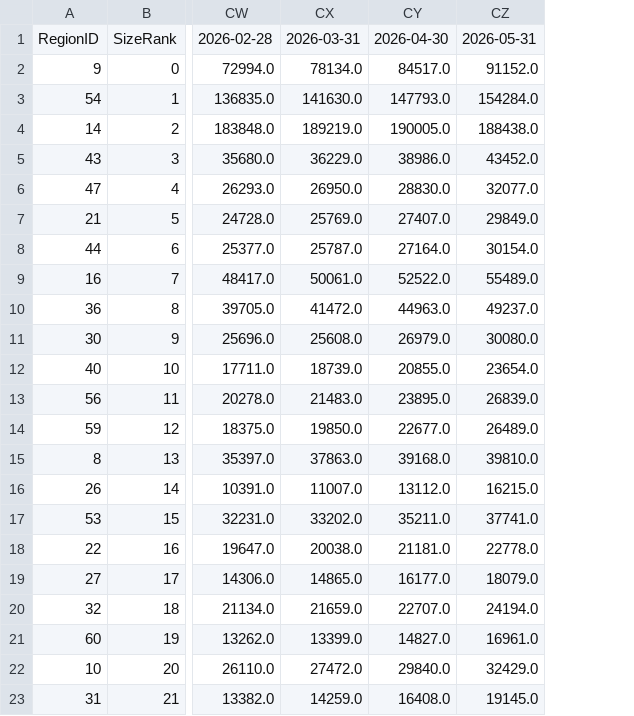
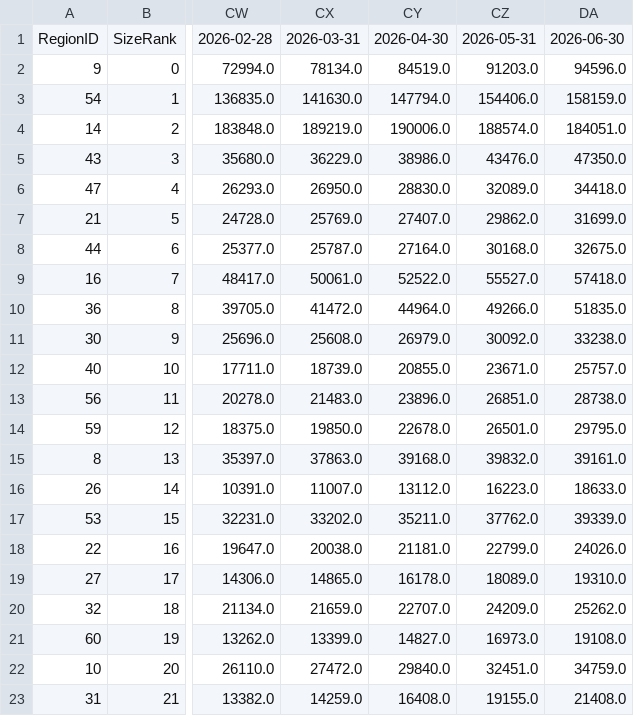
Before and after one commit to duncanburns2013-dot/Housing-Affordability-Crisis, a CSV file: data/raw/State_invt_fs.csv, drawn as a sheet; only a part is shown, gaps mark what is left out; removed rows and columns are numbered as before the commit, all else as after; the diff names each change by its address in the sheet, - before the commit and + after, or states it on an @@ line.

```diff
--- a/data/raw/State_invt_fs.csv
+++ b/data/raw/State_invt_fs.csv
-column CZ, rows 1-23: 2026-05-31 | 91152.0 | 154284.0 | 188438.0 | 43452.0 | 32077.0 | 29849.0 | 30154.0 | 55489.0 | 49237.0 | 30080.0 | 23654.0 | 26839.0 | 26489.0 | 39810.0 | 16215.0 | 37741.0 | 22778.0 | 18079.0 | 24194.0 | 16961.0 | 32429.0 | 19145.0
+column CZ, rows 1-23: 2026-05-31 | 91203.0 | 154406.0 | 188574.0 | 43476.0 | 32089.0 | 29862.0 | 30168.0 | 55527.0 | 49266.0 | 30092.0 | 23671.0 | 26851.0 | 26501.0 | 39832.0 | 16223.0 | 37762.0 | 22799.0 | 18089.0 | 24209.0 | 16973.0 | 32451.0 | 19155.0
+column DA, rows 1-23: 2026-06-30 | 94596.0 | 158159.0 | 184051.0 | 47350.0 | 34418.0 | 31699.0 | 32675.0 | 57418.0 | 51835.0 | 33238.0 | 25757.0 | 28738.0 | 29795.0 | 39161.0 | 18633.0 | 39339.0 | 24026.0 | 19310.0 | 25262.0 | 19108.0 | 34759.0 | 21408.0
-CY2: 84517.0
+CY2: 84519.0
-CY3: 147793.0
+CY3: 147794.0
-CY4: 190005.0
+CY4: 190006.0
-CY10: 44963.0
+CY10: 44964.0
-CY13: 23895.0
+CY13: 23896.0
-CY14: 22677.0
+CY14: 22678.0
-CY19: 16177.0
+CY19: 16178.0
```
Also changed, not shown: data/raw/State_zhvi.csv, 9 other files.
